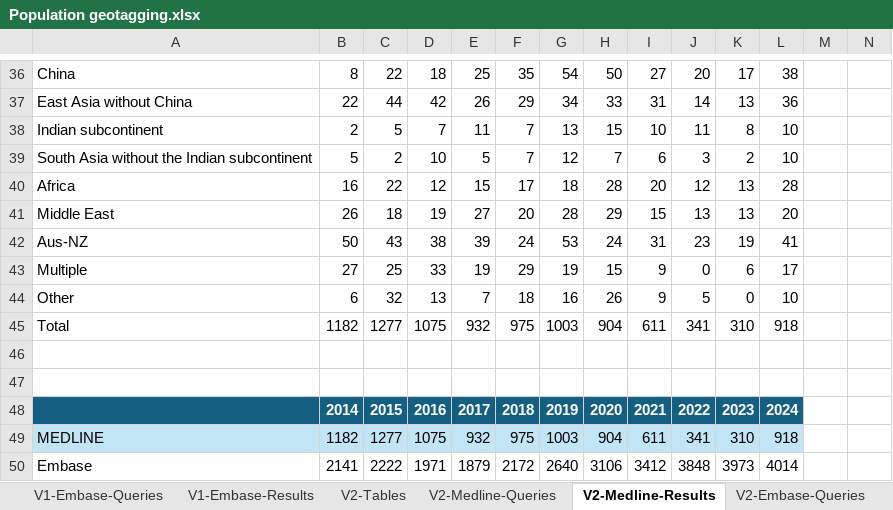
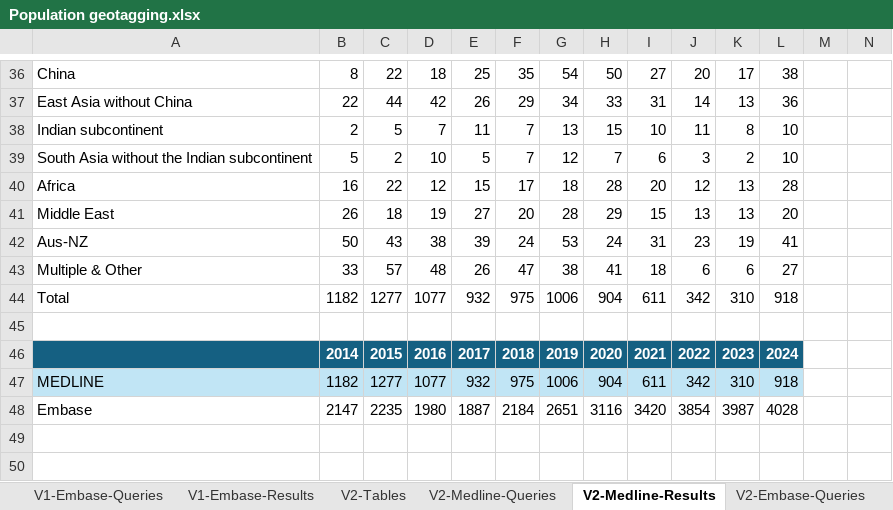
Before and after one commit to zywhy9/Data_Equity, an Excel workbook: EHR/Population geotagging.xlsx, sheet V2-Medline-Results, drawn as a sheet; only a part is shown, gaps mark what is left out; values as stored, in another font and other column widths than the file's, no borders; charts and pictures and table styles not drawn; removed rows and columns are numbered as before the commit, all else as after; rows hold the shown columns only; the diff names each change by its address in the sheet, - before the commit and + after, or states it on an @@ line.

```diff
--- a/EHR/Population geotagging.xlsx (sheet V2-Medline-Results)
+++ b/EHR/Population geotagging.xlsx (sheet V2-Medline-Results)
-row 43: Multiple | 27 | 25 | 33 | 19 | 29 | 19 | 15 | 9 | 0 | 6 | 17
-row 44: Other | 6 | 32 | 13 | 7 | 18 | 16 | 26 | 9 | 5 | 0 | 10
+row 43: Multiple & Other | 33 | 57 | 48 | 26 | 47 | 38 | 41 | 18 | 6 | 6 | 27
-D44: 1075
+D44: 1077
-G44: 1003
+G44: 1006
-J44: 341
+J44: 342
-row 46: (empty)
-D47: 1075
+D47: 1077
-G47: 1003
+G47: 1006
-J47: 341
+J47: 342
-row 50: Embase | 2141 | 2222 | 1971 | 1879 | 2172 | 2640 | 3106 | 3412 | 3848 | 3973 | 4014
+row 48: Embase | 2147 | 2235 | 1980 | 1887 | 2184 | 2651 | 3116 | 3420 | 3854 | 3987 | 4028
```
Also changed, not shown: sheet V1-Tables, sheet V2-Tables, sheet V2-Embase-Results, sheet V1-Embase-Results, sheet V1-Medline-Results, sheet V2-Embase-Queries, 6 more sheets, other sheet tabs, formulas that keep their value, charts or pictures, 6 other files.
